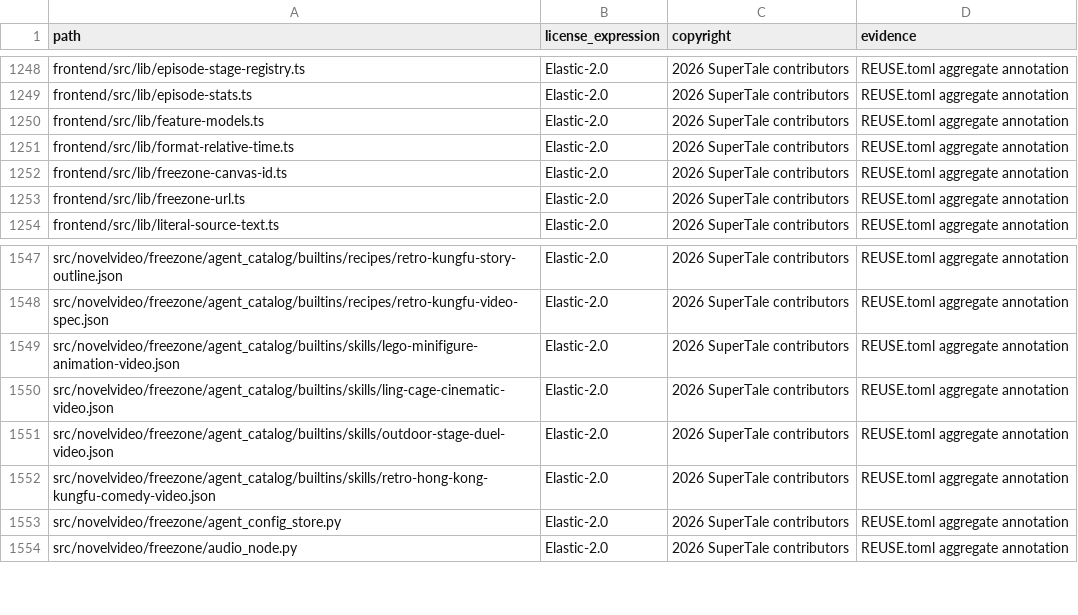
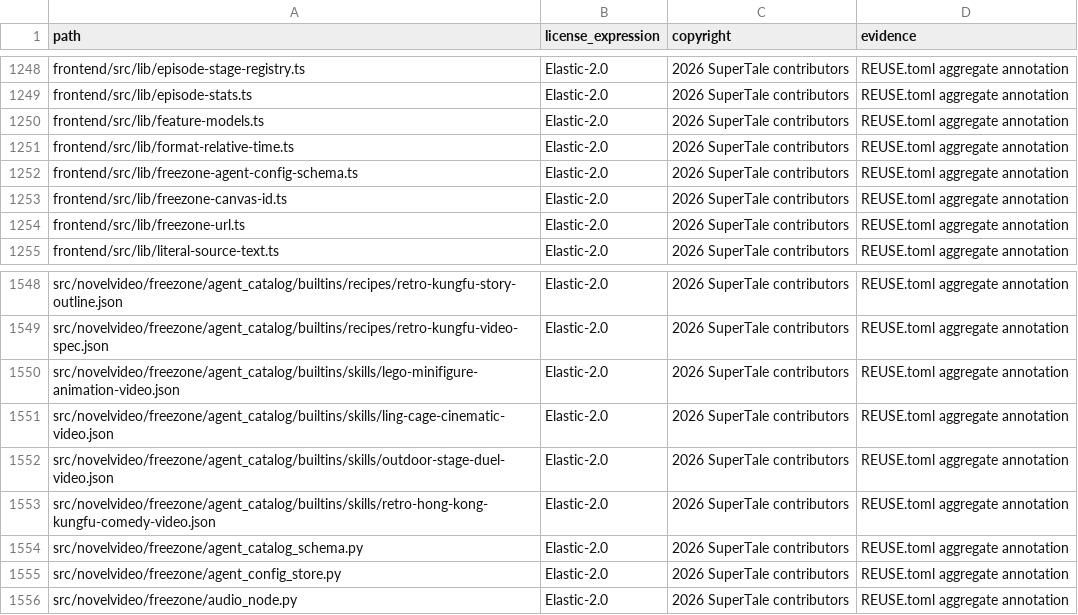
Before and after one commit to Anu206S/dramaclaw, a CSV file: license-inventory.csv, drawn as a sheet; only a part is shown, gaps mark what is left out.

Commit message:
fix(freezone): 统一校验 Skill 和 Recipe 配置
Signed-off-by: wwq <534342440@qq.com>

```diff
--- a/license-inventory.csv
+++ b/license-inventory.csv
@@ -1251,2 +1251,3 @@ frontend/src/lib/feature-models.ts,Elastic-2.0,2026 SuperTale contributors,REUSE
 frontend/src/lib/format-relative-time.ts,Elastic-2.0,2026 SuperTale contributors,REUSE.toml aggregate annotation
+frontend/src/lib/freezone-agent-config-schema.ts,Elastic-2.0,2026 SuperTale contributors,REUSE.toml aggregate annotation
 frontend/src/lib/freezone-canvas-id.ts,Elastic-2.0,2026 SuperTale contributors,REUSE.toml aggregate annotation
@@ -1552,2 +1553,3 @@ src/novelvideo/freezone/agent_catalog/builtins/skills/outdoor-stage-duel-video.j
 src/novelvideo/freezone/agent_catalog/builtins/skills/retro-hong-kong-kungfu-comedy-video.json,Elastic-2.0,2026 SuperTale contributors,REUSE.toml aggregate annotation
+src/novelvideo/freezone/agent_catalog_schema.py,Elastic-2.0,2026 SuperTale contributors,REUSE.toml aggregate annotation
 src/novelvideo/freezone/agent_config_store.py,Elastic-2.0,2026 SuperTale contributors,REUSE.toml aggregate annotation
```
Also changed, not shown: 12 other files.
